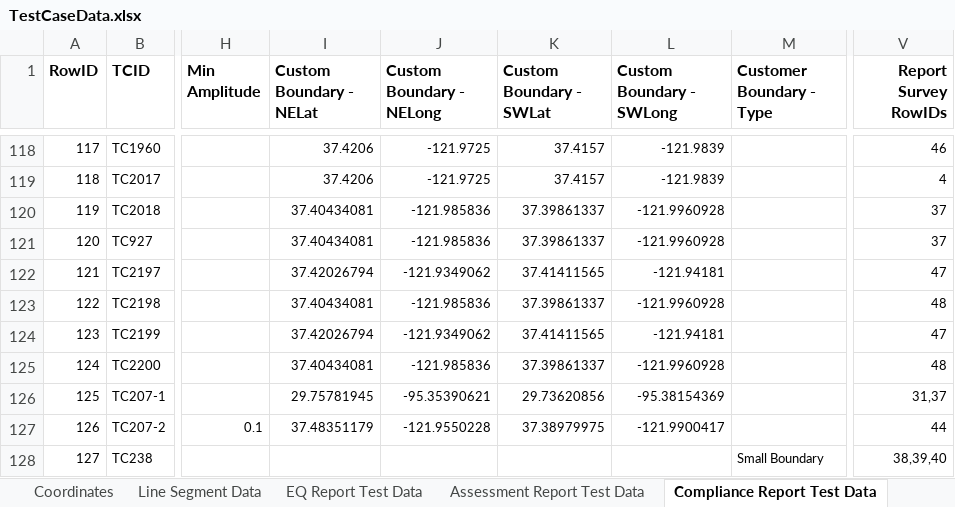
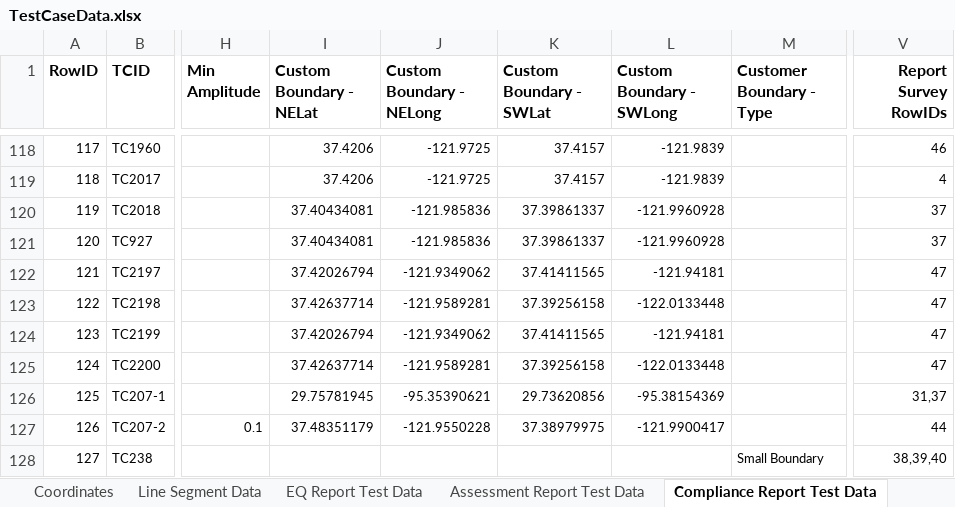
Before and after one commit to SXiang/JUnitWebTest, an Excel workbook: selenium-wd/data/TestCaseData.xlsx, sheet Compliance Report Test Data, drawn as a sheet; only a part is shown, gaps mark what is left out; values as stored, in another font and other column widths than the file's, no borders; the diff names each change by its address in the sheet, - before the commit and + after, or states it on an @@ line.

Commit message:
Fixed TestCaseData sheet

```diff
--- a/selenium-wd/data/TestCaseData.xlsx (sheet Compliance Report Test Data)
+++ b/selenium-wd/data/TestCaseData.xlsx (sheet Compliance Report Test Data)
-I123 (Custom Boundary - NELat): 37.40434081
+I123 (Custom Boundary - NELat): 37.42637714
-J123 (Custom Boundary - NELong): -121.985836
+J123 (Custom Boundary - NELong): -121.9589281
-K123 (Custom Boundary - SWLat): 37.39861337
+K123 (Custom Boundary - SWLat): 37.39256158
-L123 (Custom Boundary - SWLong): -121.9960928
+L123 (Custom Boundary - SWLong): -122.0133448
-V123 (Report Survey RowIDs): 48
+V123 (Report Survey RowIDs): 47
-I125 (Custom Boundary - NELat): 37.40434081
+I125 (Custom Boundary - NELat): 37.42637714
-J125 (Custom Boundary - NELong): -121.985836
+J125 (Custom Boundary - NELong): -121.9589281
-K125 (Custom Boundary - SWLat): 37.39861337
+K125 (Custom Boundary - SWLat): 37.39256158
-L125 (Custom Boundary - SWLong): -121.9960928
+L125 (Custom Boundary - SWLong): -122.0133448
-V125 (Report Survey RowIDs): 48
+V125 (Report Survey RowIDs): 47
```
